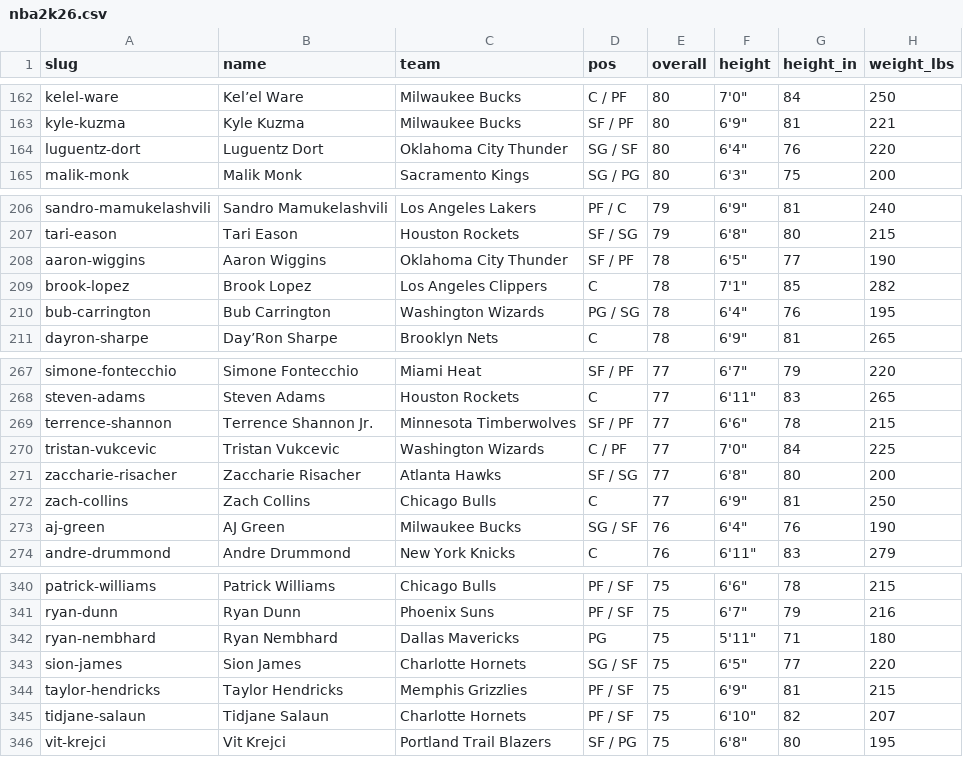
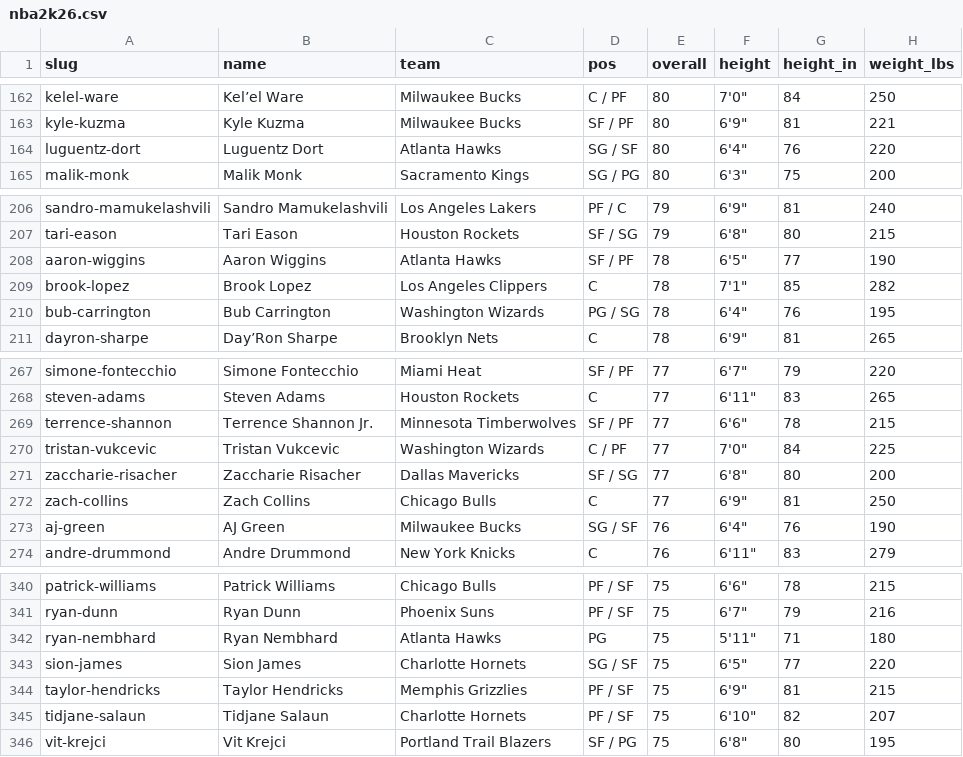
Before and after one commit to chadscriver/nba2k-statle, a CSV file: data/nba2k26.csv, drawn as a sheet; only a part is shown, gaps mark what is left out; the diff names each change by its address in the sheet, - before the commit and + after, or states it on an @@ line.

```diff
--- a/data/nba2k26.csv
+++ b/data/nba2k26.csv
-C164 (team): Oklahoma City Thunder
+C164 (team): Atlanta Hawks
-C208 (team): Oklahoma City Thunder
+C208 (team): Atlanta Hawks
-C271 (team): Atlanta Hawks
+C271 (team): Dallas Mavericks
-C342 (team): Dallas Mavericks
+C342 (team): Atlanta Hawks
```
Also changed, not shown: 1 other file.
